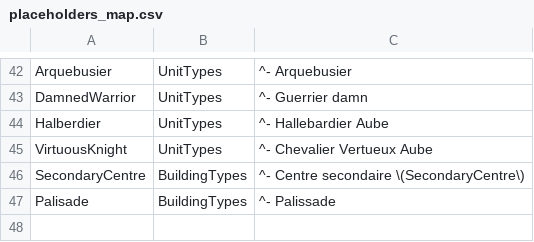
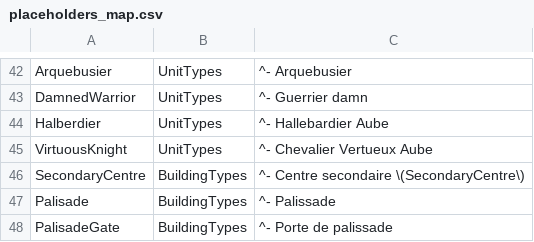
Before and after one commit to esdragor/MyCrusader, a CSV file: Tools/Data/placeholders_map.csv, drawn as a sheet; only a part is shown, gaps mark what is left out; the diff names each change by its address in the sheet, - before the commit and + after, or states it on an @@ line.

```diff
--- a/Tools/Data/placeholders_map.csv
+++ b/Tools/Data/placeholders_map.csv
+row 48: PalisadeGate | BuildingTypes | ^- Porte de palissade
```
Also changed, not shown: Tools/Data/BuildingTypes.csv, 3 other files.
